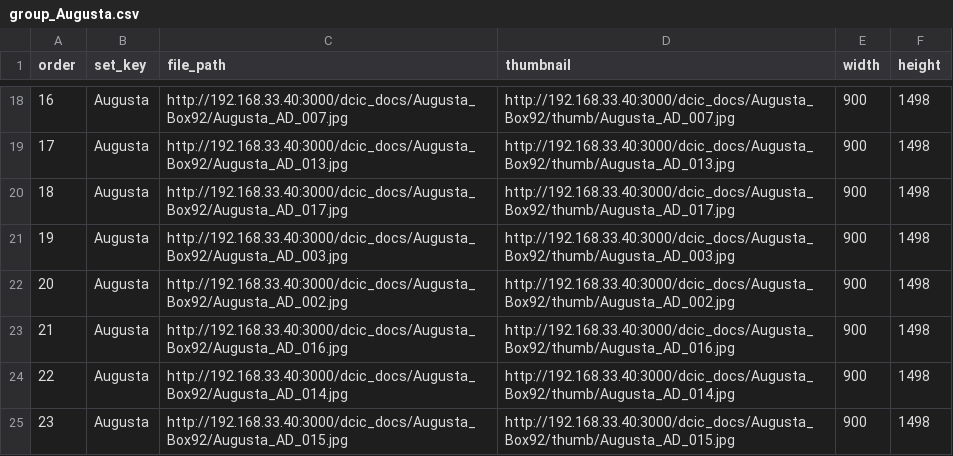
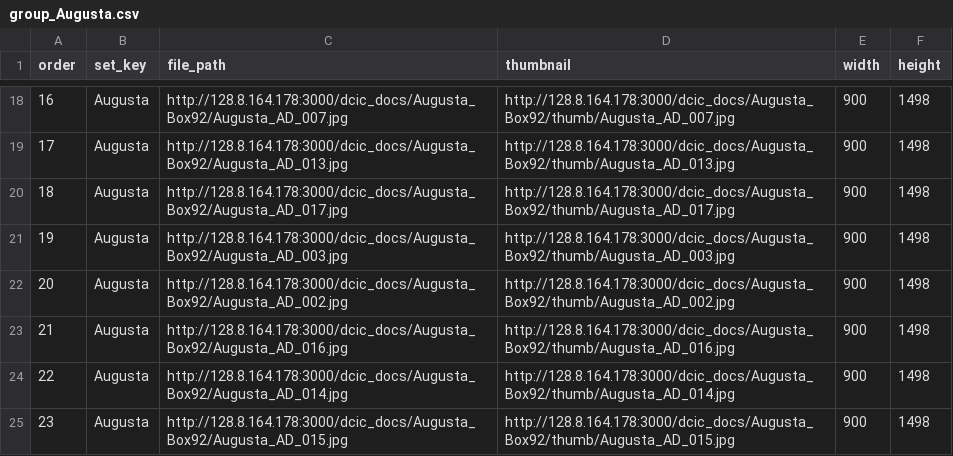
Before and after one commit to AI-Collaboratory/Scribe, a CSV file: html/project/augusta/subjects/group_Augusta.csv, drawn as a sheet; only a part is shown, gaps mark what is left out; the diff covers the shown part only.

Commit message:
Augusta

```diff
--- a/html/project/augusta/subjects/group_Augusta.csv
+++ b/html/project/augusta/subjects/group_Augusta.csv
@@ -18,8 +18,8 @@ order,set_key,file_path,thumbnail,width,height
-16,Augusta,http://192.168.33.40:3000/dcic_docs/Augusta_Box92/Augusta_AD_007.jpg,http://192.168.33.40:3000/dcic_docs/Augusta_Box92/thumb/Augusta_AD_007.jpg,900,1498
-17,Augusta,http://192.168.33.40:3000/dcic_docs/Augusta_Box92/Augusta_AD_013.jpg,http://192.168.33.40:3000/dcic_docs/Augusta_Box92/thumb/Augusta_AD_013.jpg,900,1498
-18,Augusta,http://192.168.33.40:3000/dcic_docs/Augusta_Box92/Augusta_AD_017.jpg,http://192.168.33.40:3000/dcic_docs/Augusta_Box92/thumb/Augusta_AD_017.jpg,900,1498
-19,Augusta,http://192.168.33.40:3000/dcic_docs/Augusta_Box92/Augusta_AD_003.jpg,http://192.168.33.40:3000/dcic_docs/Augusta_Box92/thumb/Augusta_AD_003.jpg,900,1498
-20,Augusta,http://192.168.33.40:3000/dcic_docs/Augusta_Box92/Augusta_AD_002.jpg,http://192.168.33.40:3000/dcic_docs/Augusta_Box92/thumb/Augusta_AD_002.jpg,900,1498
-21,Augusta,http://192.168.33.40:3000/dcic_docs/Augusta_Box92/Augusta_AD_016.jpg,http://192.168.33.40:3000/dcic_docs/Augusta_Box92/thumb/Augusta_AD_016.jpg,900,1498
-22,Augusta,http://192.168.33.40:3000/dcic_docs/Augusta_Box92/Augusta_AD_014.jpg,http://192.168.33.40:3000/dcic_docs/Augusta_Box92/thumb/Augusta_AD_014.jpg,900,1498
-23,Augusta,http://192.168.33.40:3000/dcic_docs/Augusta_Box92/Augusta_AD_015.jpg,http://192.168.33.40:3000/dcic_docs/Augusta_Box92/thumb/Augusta_AD_015.jpg,900,1498
+16,Augusta,http://128.8.164.178:3000/dcic_docs/Augusta_Box92/Augusta_AD_007.jpg,http://128.8.164.178:3000/dcic_docs/Augusta_Box92/thumb/Augusta_AD_007.jpg,900,1498
+17,Augusta,http://128.8.164.178:3000/dcic_docs/Augusta_Box92/Augusta_AD_013.jpg,http://128.8.164.178:3000/dcic_docs/Augusta_Box92/thumb/Augusta_AD_013.jpg,900,1498
+18,Augusta,http://128.8.164.178:3000/dcic_docs/Augusta_Box92/Augusta_AD_017.jpg,http://128.8.164.178:3000/dcic_docs/Augusta_Box92/thumb/Augusta_AD_017.jpg,900,1498
+19,Augusta,http://128.8.164.178:3000/dcic_docs/Augusta_Box92/Augusta_AD_003.jpg,http://128.8.164.178:3000/dcic_docs/Augusta_Box92/thumb/Augusta_AD_003.jpg,900,1498
+20,Augusta,http://128.8.164.178:3000/dcic_docs/Augusta_Box92/Augusta_AD_002.jpg,http://128.8.164.178:3000/dcic_docs/Augusta_Box92/thumb/Augusta_AD_002.jpg,900,1498
+21,Augusta,http://128.8.164.178:3000/dcic_docs/Augusta_Box92/Augusta_AD_016.jpg,http://128.8.164.178:3000/dcic_docs/Augusta_Box92/thumb/Augusta_AD_016.jpg,900,1498
+22,Augusta,http://128.8.164.178:3000/dcic_docs/Augusta_Box92/Augusta_AD_014.jpg,http://128.8.164.178:3000/dcic_docs/Augusta_Box92/thumb/Augusta_AD_014.jpg,900,1498
+23,Augusta,http://128.8.164.178:3000/dcic_docs/Augusta_Box92/Augusta_AD_015.jpg,http://128.8.164.178:3000/dcic_docs/Augusta_Box92/thumb/Augusta_AD_015.jpg,900,1498
```
Also changed, not shown: 32 edited cells elsewhere in this file, html/project/augusta/subjects/groups.csv, 3 other files.
